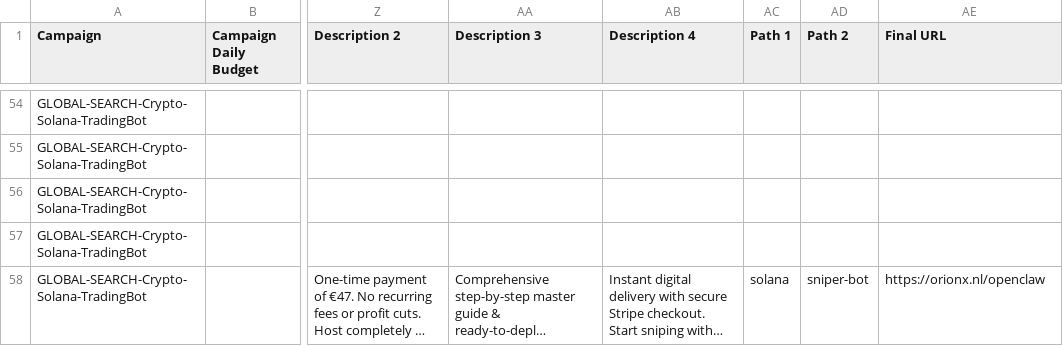
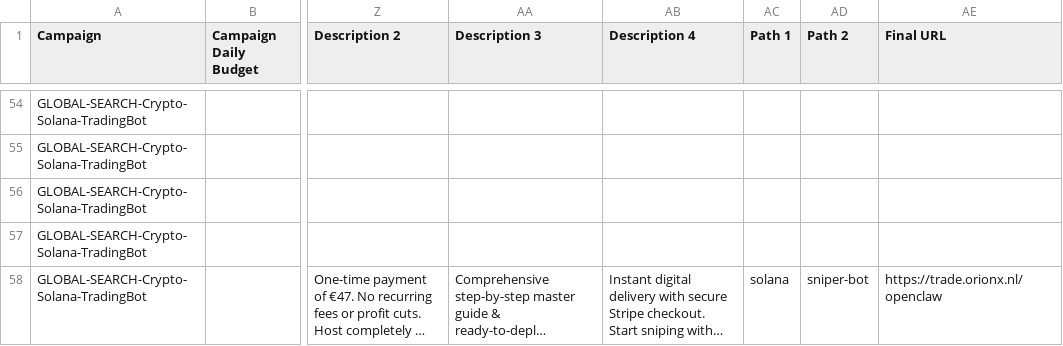
Before and after one commit to JwP-O7O/orionx-command-center, a CSV file: google_ads_import_campaigns.csv, drawn as a sheet; only a part is shown, gaps mark what is left out; long unchanged cells end in …; the diff names each change by its address in the sheet, - before the commit and + after, or states it on an @@ line.

```diff
--- a/google_ads_import_campaigns.csv
+++ b/google_ads_import_campaigns.csv
-AE58 (Final URL): https://orionx.nl/openclaw
+AE58 (Final URL): https://trade.orionx.nl/openclaw
```
Also changed, not shown: 12 other files.
